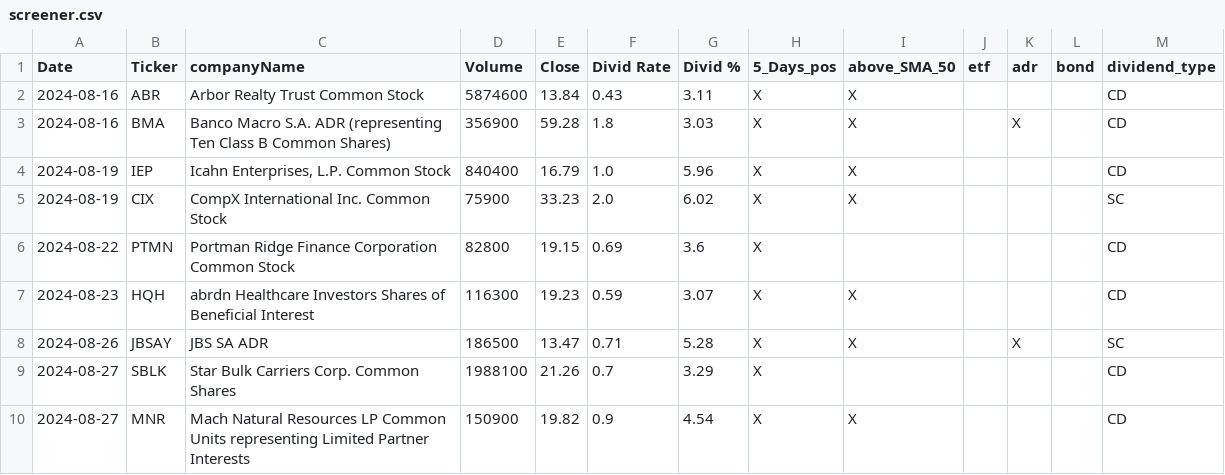
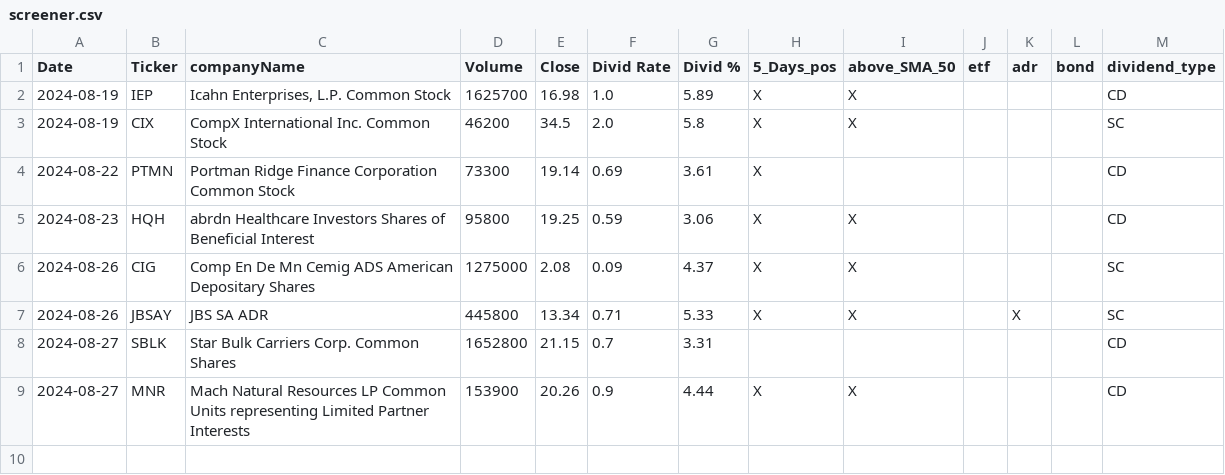
Before and after one commit to fxhuhn/dividend-shorter, a CSV file: screener.csv, drawn as a sheet.

```diff
--- a/screener.csv
+++ b/screener.csv
@@ -1,10 +1,9 @@
 Date,Ticker,companyName,Volume,Close,Divid Rate,Divid %,5_Days_pos,above_SMA_50,etf,adr,bond,dividend_type
-2024-08-16,ABR,Arbor Realty Trust Common Stock,5874600,13.84,0.43,3.11,X,X,,,,CD
-2024-08-16,BMA,Banco Macro S.A.  ADR (representing Ten Class B Common Shares),356900,59.28,1.8,3.03,X,X,,X,,CD
-2024-08-19,IEP,"Icahn Enterprises, L.P. Common Stock",840400,16.79,1.0,5.96,X,X,,,,CD
-2024-08-19,CIX,CompX International Inc. Common Stock,75900,33.23,2.0,6.02,X,X,,,,SC
-2024-08-22,PTMN,Portman Ridge Finance Corporation Common Stock,82800,19.15,0.69,3.6,X,,,,,CD
-2024-08-23,HQH,abrdn Healthcare Investors Shares of Beneficial Interest,116300,19.23,0.59,3.07,X,X,,,,CD
-2024-08-26,JBSAY,JBS SA ADR,186500,13.47,0.71,5.28,X,X,,X,,SC
-2024-08-27,SBLK,Star Bulk Carriers Corp. Common Shares,1988100,21.26,0.7,3.29,X,,,,,CD
-2024-08-27,MNR,Mach Natural Resources LP Common Units representing Limited Partner Interests,150900,19.82,0.9,4.54,X,X,,,,CD
+2024-08-19,IEP,"Icahn Enterprises, L.P. Common Stock",1625700,16.98,1.0,5.89,X,X,,,,CD
+2024-08-19,CIX,CompX International Inc. Common Stock,46200,34.5,2.0,5.8,X,X,,,,SC
+2024-08-22,PTMN,Portman Ridge Finance Corporation Common Stock,73300,19.14,0.69,3.61,X,,,,,CD
+2024-08-23,HQH,abrdn Healthcare Investors Shares of Beneficial Interest,95800,19.25,0.59,3.06,X,X,,,,CD
+2024-08-26,CIG,Comp En De Mn Cemig ADS American Depositary Shares,1275000,2.08,0.09,4.37,X,X,,,,SC
+2024-08-26,JBSAY,JBS SA ADR,445800,13.34,0.71,5.33,X,X,,X,,SC
+2024-08-27,SBLK,Star Bulk Carriers Corp. Common Shares,1652800,21.15,0.7,3.31,,,,,,CD
+2024-08-27,MNR,Mach Natural Resources LP Common Units representing Limited Partner Interests,153900,20.26,0.9,4.44,X,X,,,,CD
```
